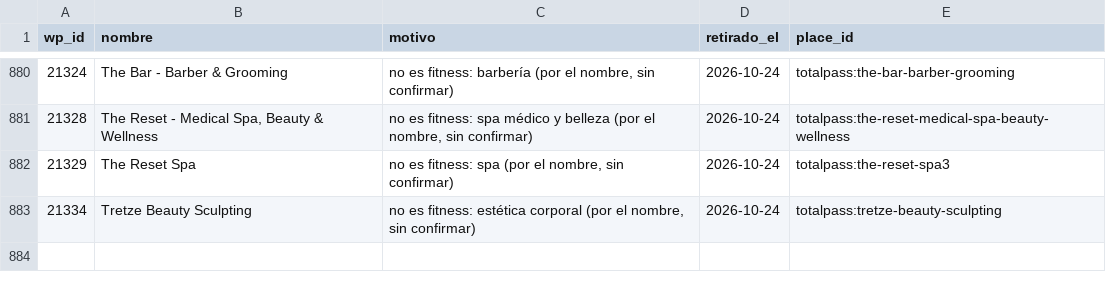
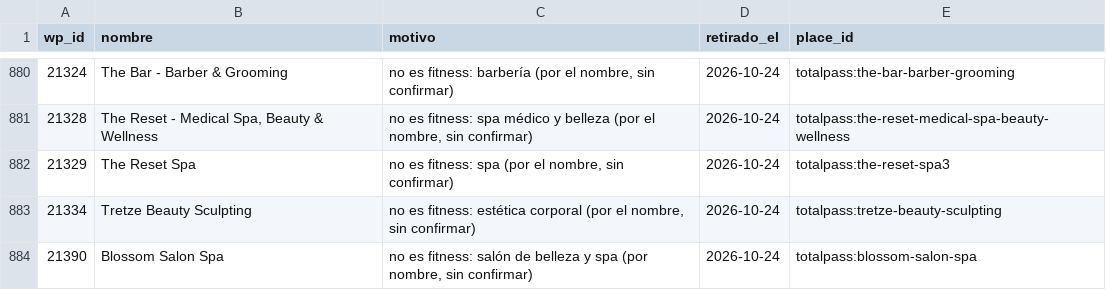
Before and after one commit to moikirsch/gyms52-d, a CSV file: data/retirar.csv, drawn as a sheet; only a part is shown, gaps mark what is left out.

```diff
--- a/data/retirar.csv
+++ b/data/retirar.csv
@@ -883 +883,2 @@ wp_id,nombre,motivo,retirado_el,place_id
 21334,Tretze Beauty Sculpting,"no es fitness: estética corporal (por el nombre, sin confirmar)",2026-10-24,totalpass:tretze-beauty-sculpting
+21390,Blossom Salon Spa,"no es fitness: salón de belleza y spa (por nombre, sin confirmar)",2026-10-24,totalpass:blossom-salon-spa
```
Also changed, not shown: data/cerrados.csv, 4 other files.
